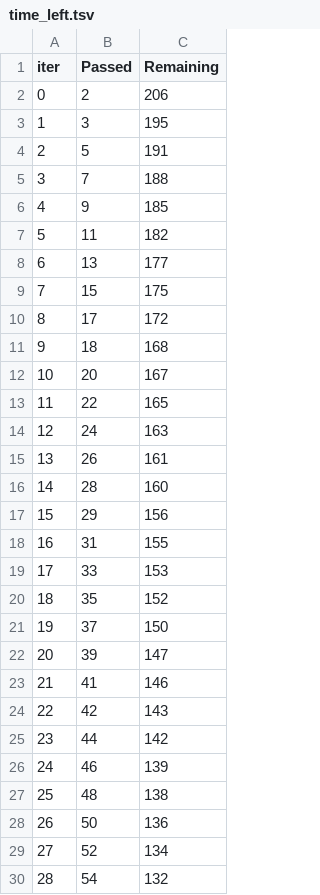
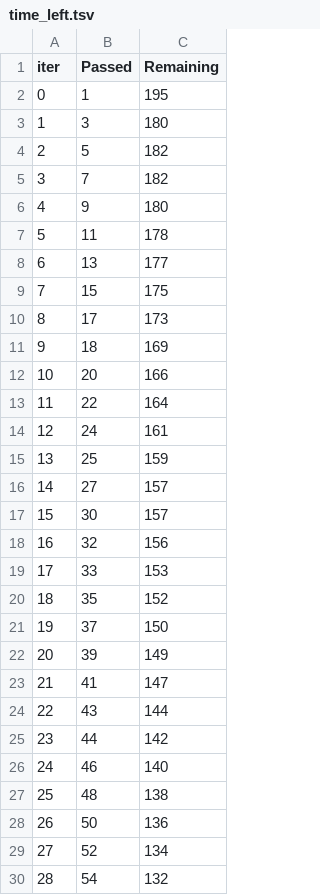
Before and after one commit to brookemosby/Movies, a TSV file: time_left.tsv, drawn as a sheet; only a part is shown; the diff covers the shown part only.

```diff
--- a/time_left.tsv
+++ b/time_left.tsv
@@ -1,19 +1,19 @@
 iter	Passed	Remaining
-0	2	206
-1	3	195
-2	5	191
-3	7	188
-4	9	185
-5	11	182
+0	1	195
+1	3	180
+2	5	182
+3	7	182
+4	9	180
+5	11	178
 6	13	177
 7	15	175
-8	17	172
-9	18	168
-10	20	167
-11	22	165
-12	24	163
-13	26	161
-14	28	160
-15	29	156
-16	31	155
+8	17	173
+9	18	169
+10	20	166
+11	22	164
+12	24	161
+13	25	159
+14	27	157
+15	30	157
+16	32	156
 17	33	153
@@ -21,7 +21,7 @@ iter	Passed	Remaining
 19	37	150
-20	39	147
-21	41	146
-22	42	143
+20	39	149
+21	41	147
+22	43	144
 23	44	142
-24	46	139
+24	46	140
 25	48	138
```
Also changed, not shown: 131 edited cells elsewhere in this file, learn_error.tsv, 3 other files.
